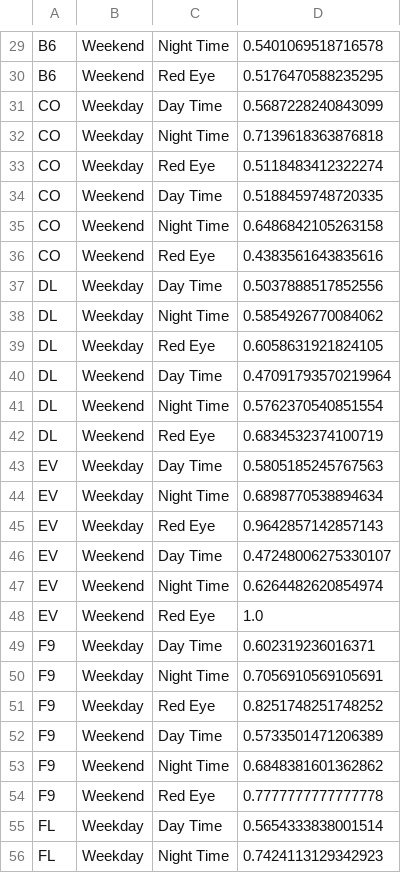
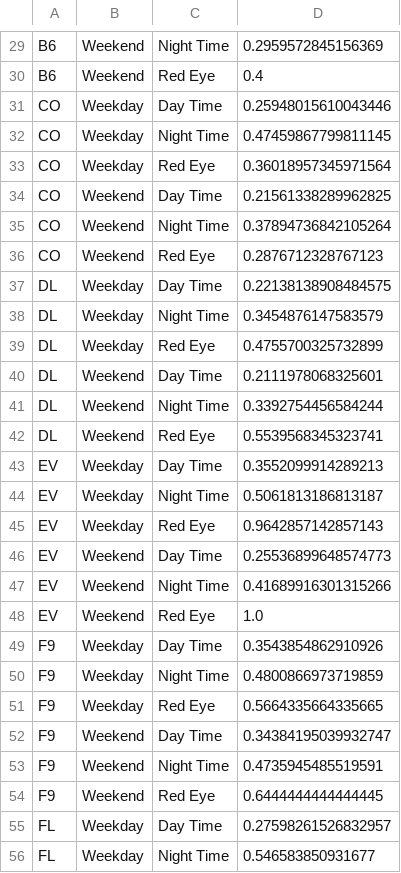
Before and after one commit to 2blam/DataLiterate, a CSV file: P3/output_py.csv, drawn as a sheet; only a part is shown, gaps mark what is left out; the diff covers the shown part only; the diff names each change by its address in the sheet, - before the commit and + after, or states it on an @@ line.

```diff
--- a/P3/output_py.csv
+++ b/P3/output_py.csv
-D29: 0.5401069518716578
+D29: 0.2959572845156369
-D30: 0.5176470588235295
+D30: 0.4
-D31: 0.5687228240843099
+D31: 0.25948015610043446
-D32: 0.7139618363876818
+D32: 0.47459867799811145
-D33: 0.5118483412322274
+D33: 0.36018957345971564
-D34: 0.5188459748720335
+D34: 0.21561338289962825
-D35: 0.6486842105263158
+D35: 0.37894736842105264
-D36: 0.4383561643835616
+D36: 0.2876712328767123
-D37: 0.5037888517852556
+D37: 0.22138138908484575
-D38: 0.5854926770084062
+D38: 0.3454876147583579
-D39: 0.6058631921824105
+D39: 0.4755700325732899
-D40: 0.47091793570219964
+D40: 0.2111978068325601
-D41: 0.5762370540851554
+D41: 0.3392754456584244
-D42: 0.6834532374100719
+D42: 0.5539568345323741
-D43: 0.5805185245767563
+D43: 0.3552099914289213
-D44: 0.6898770538894634
+D44: 0.5061813186813187
-D46: 0.47248006275330107
+D46: 0.25536899648574773
-D47: 0.6264482620854974
+D47: 0.41689916301315266
-D49: 0.602319236016371
+D49: 0.3543854862910926
-D50: 0.7056910569105691
+D50: 0.4800866973719859
-D51: 0.8251748251748252
+D51: 0.5664335664335665
-D52: 0.5733501471206389
+D52: 0.34384195039932747
-D53: 0.6848381601362862
+D53: 0.4735945485519591
-D54: 0.7777777777777778
+D54: 0.6444444444444445
-D55: 0.5654333838001514
+D55: 0.27598261526832957
-D56: 0.7424113129342923
+D56: 0.546583850931677
```
Also changed, not shown: 85 edited cells elsewhere in this file, P3/output_R.csv, 2 other files.
